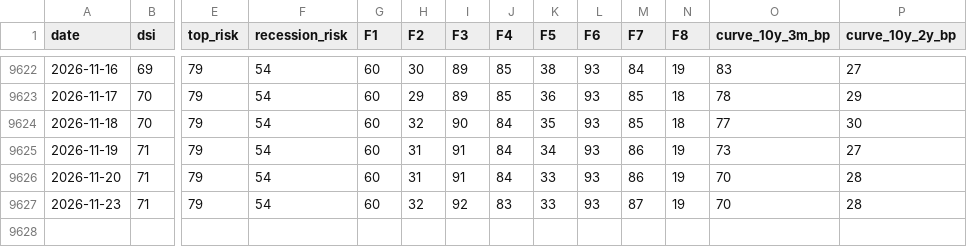
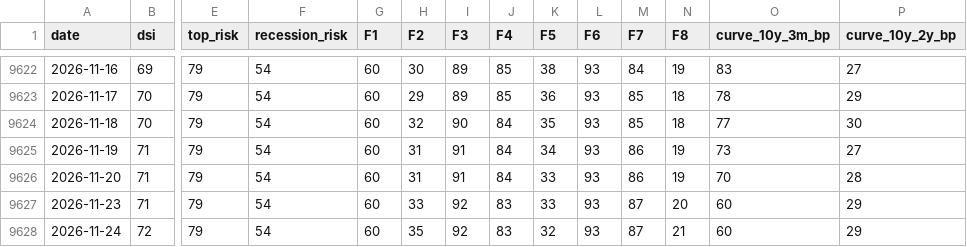
Before and after one commit to nickarstrong/lokio-apps, a CSV file: isoba/history.csv, drawn as a sheet; only a part is shown, gaps mark what is left out; rows hold the shown columns only; the diff names each change by its address in the sheet, - before the commit and + after, or states it on an @@ line.

Commit message:
Isoba: данные на 2026-11-20

```diff
--- a/isoba/history.csv
+++ b/isoba/history.csv
-H9627 (F2): 32
+H9627 (F2): 33
-N9627 (F8): 19
+N9627 (F8): 20
-O9627 (curve_10y_3m_bp): 70
+O9627 (curve_10y_3m_bp): 60
-P9627 (curve_10y_2y_bp): 28
+P9627 (curve_10y_2y_bp): 29
+row 9628: 2026-11-24 | 72 | 79 | 54 | 60 | 35 | 92 | 83 | 32 | 93 | 87 | 21 | 60 | 29
```
Also changed, not shown: 2 other files.
